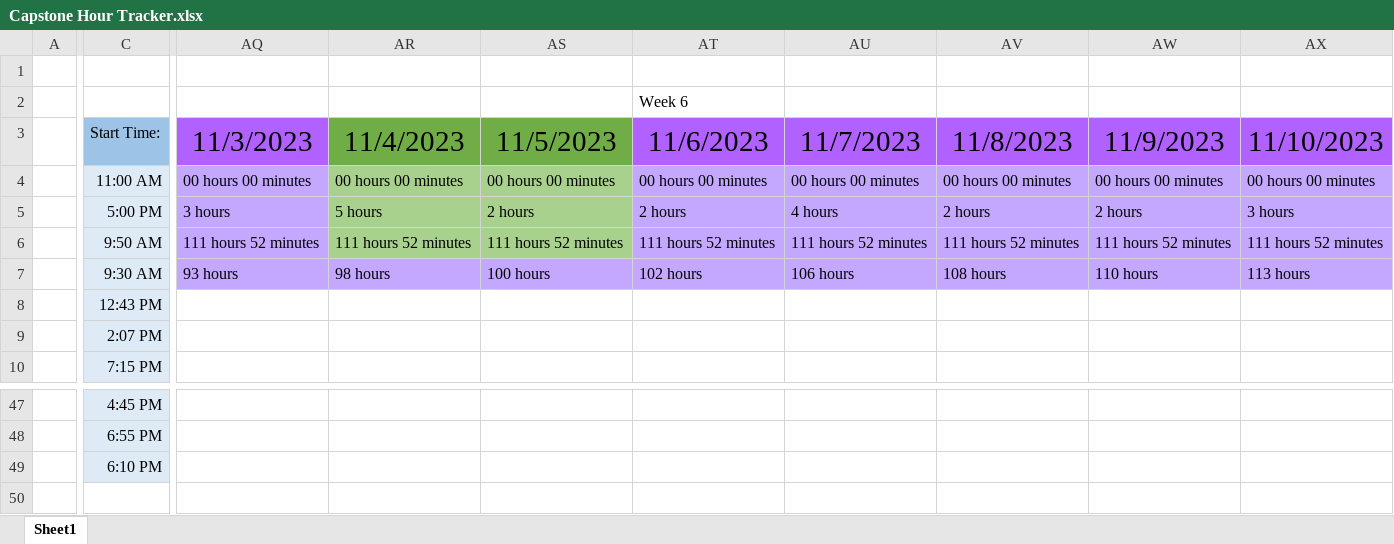
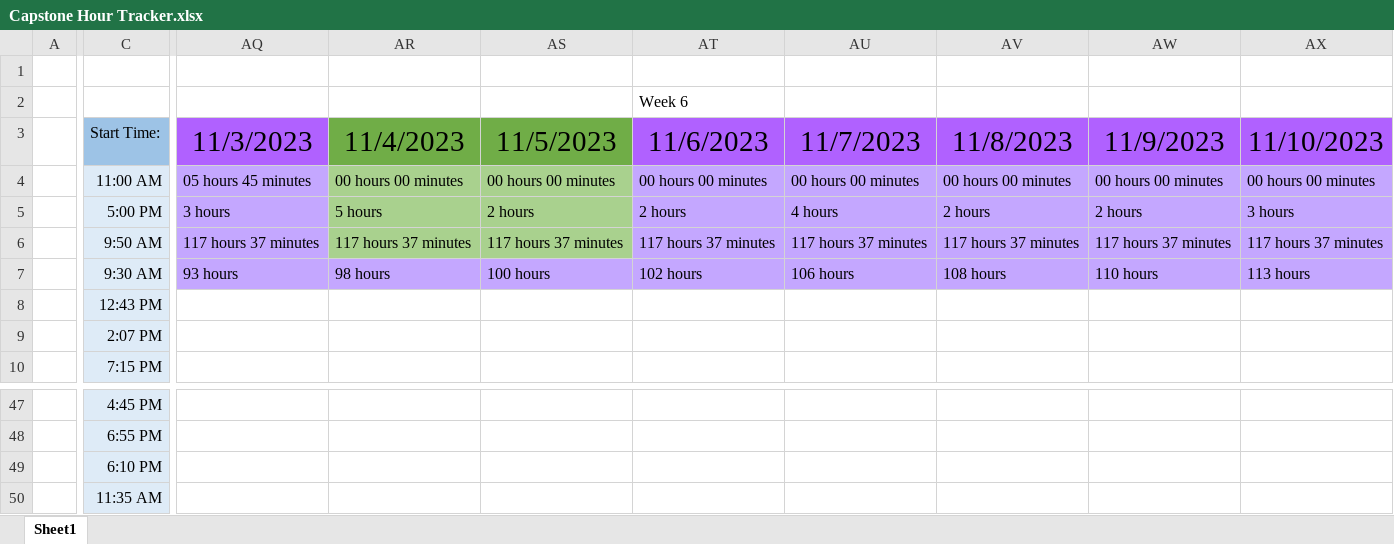
Before and after one commit to alexbatesdev/Neumont-Capstone, an Excel workbook: Documents/Capstone Hour Tracker.xlsx, sheet Sheet1, drawn as a sheet; only a part is shown, gaps mark what is left out; values as stored, in another font and other column widths than the file's, no borders; rows hold the shown columns only; the diff covers the shown part only; the diff names each change by its address in the sheet, - before the commit and + after, or states it on an @@ line.

```diff
--- a/Documents/Capstone Hour Tracker.xlsx (sheet Sheet1)
+++ b/Documents/Capstone Hour Tracker.xlsx (sheet Sheet1)
-AQ4: 00 hours 00 minutes
+AQ4: 05 hours 45 minutes
-AQ6: 111 hours 52 minutes
+AQ6: 117 hours 37 minutes
-AR6: 111 hours 52 minutes
+AR6: 117 hours 37 minutes
-AS6: 111 hours 52 minutes
+AS6: 117 hours 37 minutes
-AT6: 111 hours 52 minutes
+AT6: 117 hours 37 minutes
-AU6: 111 hours 52 minutes
+AU6: 117 hours 37 minutes
-AV6: 111 hours 52 minutes
+AV6: 117 hours 37 minutes
-AW6: 111 hours 52 minutes
+AW6: 117 hours 37 minutes
-AX6: 111 hours 52 minutes
+AX6: 117 hours 37 minutes
+row 50:  | 11:35 AM
```
Also changed, not shown: 28 edited cells elsewhere in this sheet, 14 other files.
